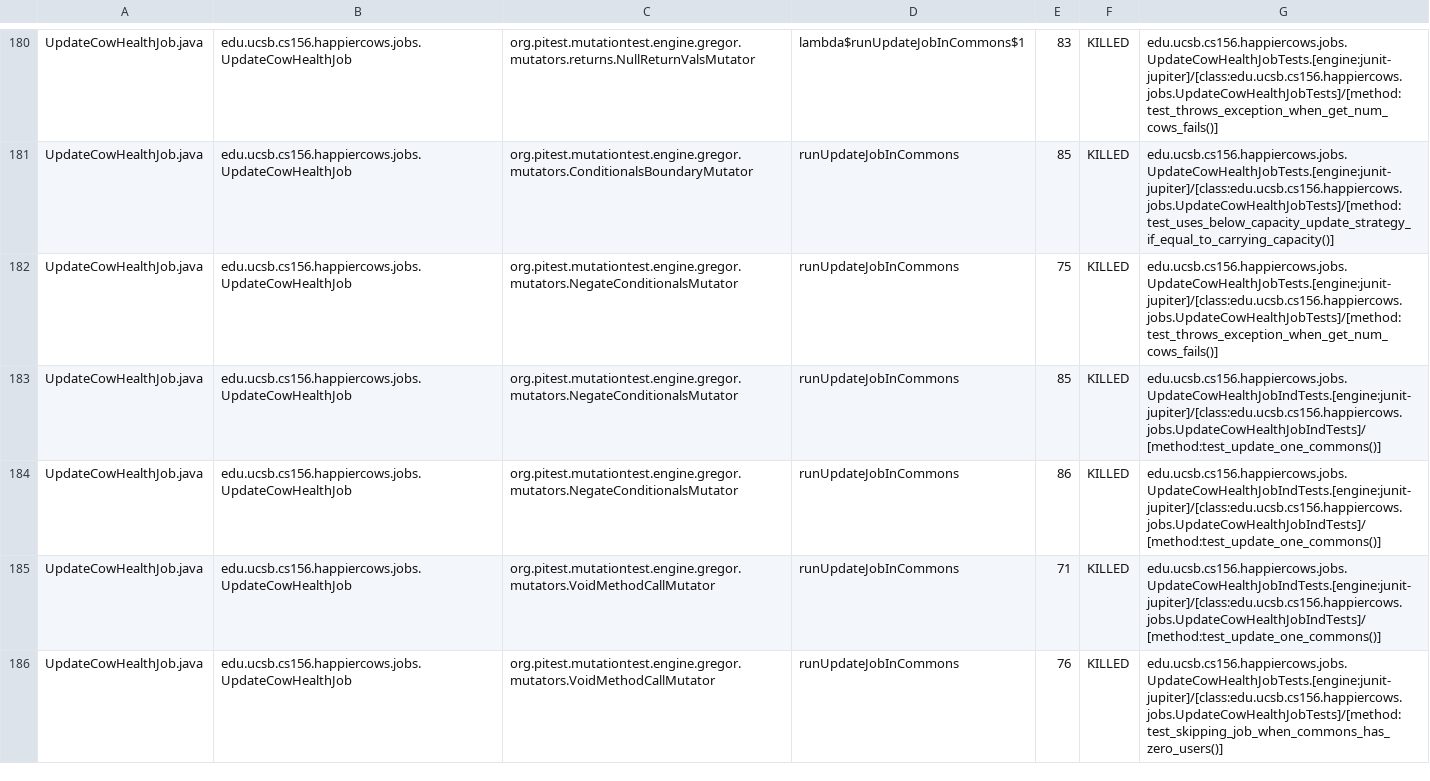
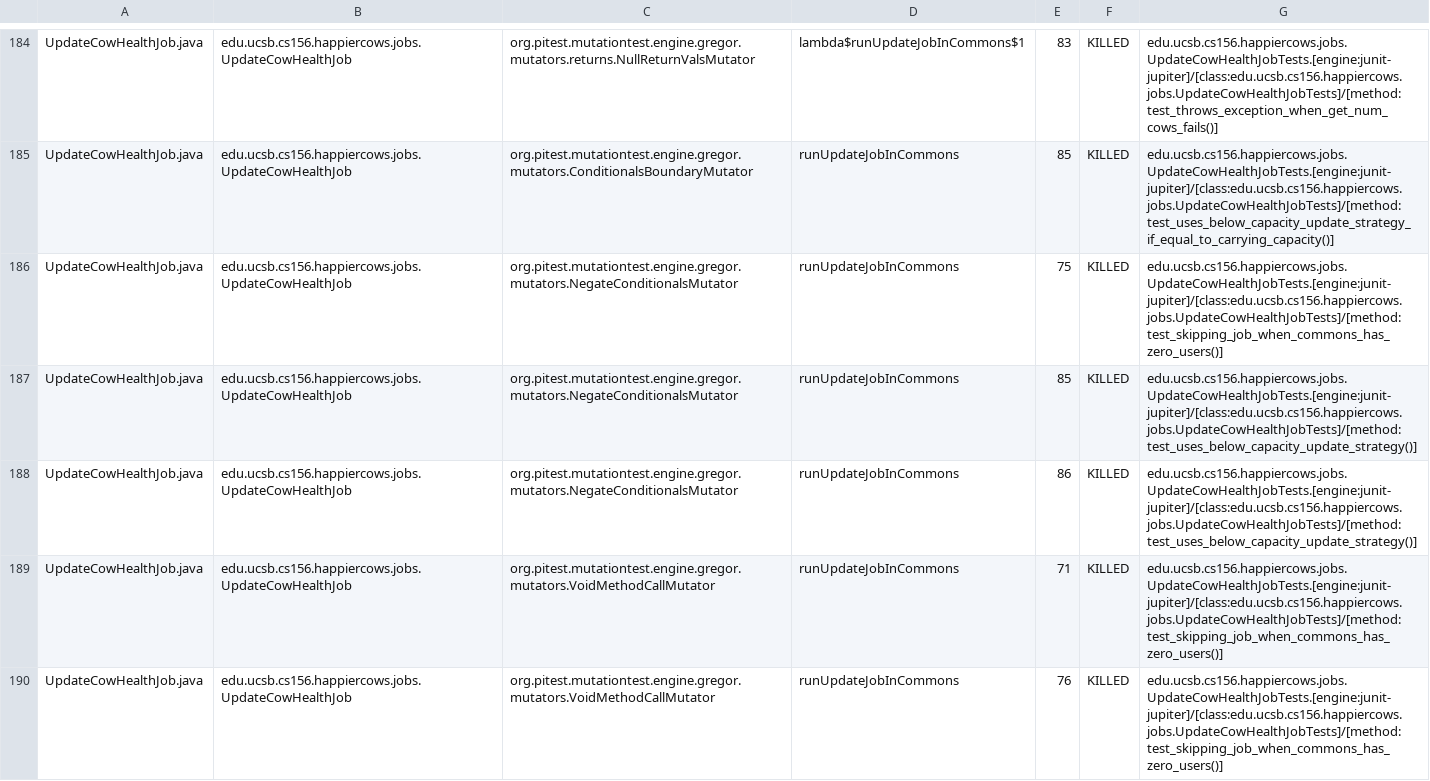
Before and after one commit to ucsb-cs156-s24/proj-happycows-s24-4pm-6, a CSV file: prs/34/pitest/mutations.csv, drawn as a sheet; only a part is shown, gaps mark what is left out; the diff covers the shown part only.

Commit message:
Deploying to gh-pages from @ ucsb-cs156-s24/proj-happycows-s24-4pm-6@8722b514f32504d14d1d884a72a7782c3415b7cb 🚀

```diff
--- a/prs/34/pitest/mutations.csv
+++ b/prs/34/pitest/mutations.csv
@@ -181,6 +185,6 @@ UpdateCowHealthJob.java,edu.ucsb.cs156.happiercows.jobs.UpdateCowHealthJob,org.p
 UpdateCowHealthJob.java,edu.ucsb.cs156.happiercows.jobs.UpdateCowHealthJob,org.pitest.mutationtest.engine.gregor.mutators.ConditionalsBoundaryMutator,runUpdateJobInCommons,85,KILLED,edu.ucsb.cs156.happiercows.jobs.UpdateCowHealthJobTests.[engine:junit-jupiter]/[class:edu.ucsb.cs156.happiercows.jobs.UpdateCowHealthJobTests]/[method:test_uses_below_capacity_update_strategy_if_equal_to_carrying_capacity()]
-UpdateCowHealthJob.java,edu.ucsb.cs156.happiercows.jobs.UpdateCowHealthJob,org.pitest.mutationtest.engine.gregor.mutators.NegateConditionalsMutator,runUpdateJobInCommons,75,KILLED,edu.ucsb.cs156.happiercows.jobs.UpdateCowHealthJobTests.[engine:junit-jupiter]/[class:edu.ucsb.cs156.happiercows.jobs.UpdateCowHealthJobTests]/[method:test_throws_exception_when_get_num_cows_fails()]
-UpdateCowHealthJob.java,edu.ucsb.cs156.happiercows.jobs.UpdateCowHealthJob,org.pitest.mutationtest.engine.gregor.mutators.NegateConditionalsMutator,runUpdateJobInCommons,85,KILLED,edu.ucsb.cs156.happiercows.jobs.UpdateCowHealthJobIndTests.[engine:junit-jupiter]/[class:edu.ucsb.cs156.happiercows.jobs.UpdateCowHealthJobIndTests]/[method:test_update_one_commons()]
-UpdateCowHealthJob.java,edu.ucsb.cs156.happiercows.jobs.UpdateCowHealthJob,org.pitest.mutationtest.engine.gregor.mutators.NegateConditionalsMutator,runUpdateJobInCommons,86,KILLED,edu.ucsb.cs156.happiercows.jobs.UpdateCowHealthJobIndTests.[engine:junit-jupiter]/[class:edu.ucsb.cs156.happiercows.jobs.UpdateCowHealthJobIndTests]/[method:test_update_one_commons()]
-UpdateCowHealthJob.java,edu.ucsb.cs156.happiercows.jobs.UpdateCowHealthJob,org.pitest.mutationtest.engine.gregor.mutators.VoidMethodCallMutator,runUpdateJobInCommons,71,KILLED,edu.ucsb.cs156.happiercows.jobs.UpdateCowHealthJobIndTests.[engine:junit-jupiter]/[class:edu.ucsb.cs156.happiercows.jobs.UpdateCowHealthJobIndTests]/[method:test_update_one_commons()]
+UpdateCowHealthJob.java,edu.ucsb.cs156.happiercows.jobs.UpdateCowHealthJob,org.pitest.mutationtest.engine.gregor.mutators.NegateConditionalsMutator,runUpdateJobInCommons,75,KILLED,edu.ucsb.cs156.happiercows.jobs.UpdateCowHealthJobTests.[engine:junit-jupiter]/[class:edu.ucsb.cs156.happiercows.jobs.UpdateCowHealthJobTests]/[method:test_skipping_job_when_commons_has_zero_users()]
+UpdateCowHealthJob.java,edu.ucsb.cs156.happiercows.jobs.UpdateCowHealthJob,org.pitest.mutationtest.engine.gregor.mutators.NegateConditionalsMutator,runUpdateJobInCommons,85,KILLED,edu.ucsb.cs156.happiercows.jobs.UpdateCowHealthJobTests.[engine:junit-jupiter]/[class:edu.ucsb.cs156.happiercows.jobs.UpdateCowHealthJobTests]/[method:test_uses_below_capacity_update_strategy()]
+UpdateCowHealthJob.java,edu.ucsb.cs156.happiercows.jobs.UpdateCowHealthJob,org.pitest.mutationtest.engine.gregor.mutators.NegateConditionalsMutator,runUpdateJobInCommons,86,KILLED,edu.ucsb.cs156.happiercows.jobs.UpdateCowHealthJobTests.[engine:junit-jupiter]/[class:edu.ucsb.cs156.happiercows.jobs.UpdateCowHealthJobTests]/[method:test_uses_below_capacity_update_strategy()]
+UpdateCowHealthJob.java,edu.ucsb.cs156.happiercows.jobs.UpdateCowHealthJob,org.pitest.mutationtest.engine.gregor.mutators.VoidMethodCallMutator,runUpdateJobInCommons,71,KILLED,edu.ucsb.cs156.happiercows.jobs.UpdateCowHealthJobTests.[engine:junit-jupiter]/[class:edu.ucsb.cs156.happiercows.jobs.UpdateCowHealthJobTests]/[method:test_skipping_job_when_commons_has_zero_users()]
 UpdateCowHealthJob.java,edu.ucsb.cs156.happiercows.jobs.UpdateCowHealthJob,org.pitest.mutationtest.engine.gregor.mutators.VoidMethodCallMutator,runUpdateJobInCommons,76,KILLED,edu.ucsb.cs156.happiercows.jobs.UpdateCowHealthJobTests.[engine:junit-jupiter]/[class:edu.ucsb.cs156.happiercows.jobs.UpdateCowHealthJobTests]/[method:test_skipping_job_when_commons_has_zero_users()]
```
Also changed, not shown: 5 added rows and 66 edited cells elsewhere in this file, 50 other files.
